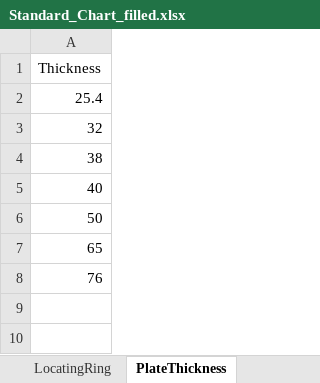
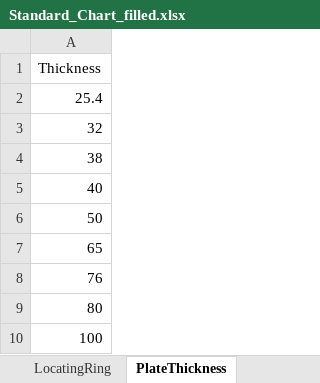
Before and after one commit to Shardy2907/Mould-costing, an Excel workbook: Standard_Chart_filled.xlsx, sheet PlateThickness, drawn as a sheet; values as stored, in another font and other column widths than the file's, no borders; the diff names each change by its address in the sheet, - before the commit and + after, or states it on an @@ line.

```diff
--- a/Standard_Chart_filled.xlsx (sheet PlateThickness)
+++ b/Standard_Chart_filled.xlsx (sheet PlateThickness)
+row 9: 80
+row 10: 100
```
Also changed, not shown: sheet DowellingSleeve, other sheet tabs, Standard_Chart_Template.xlsx, 12 other files.
